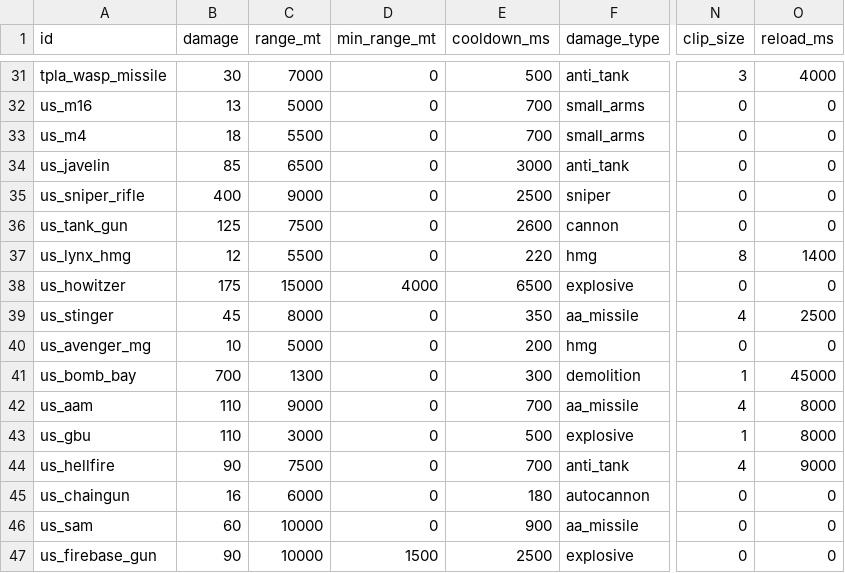
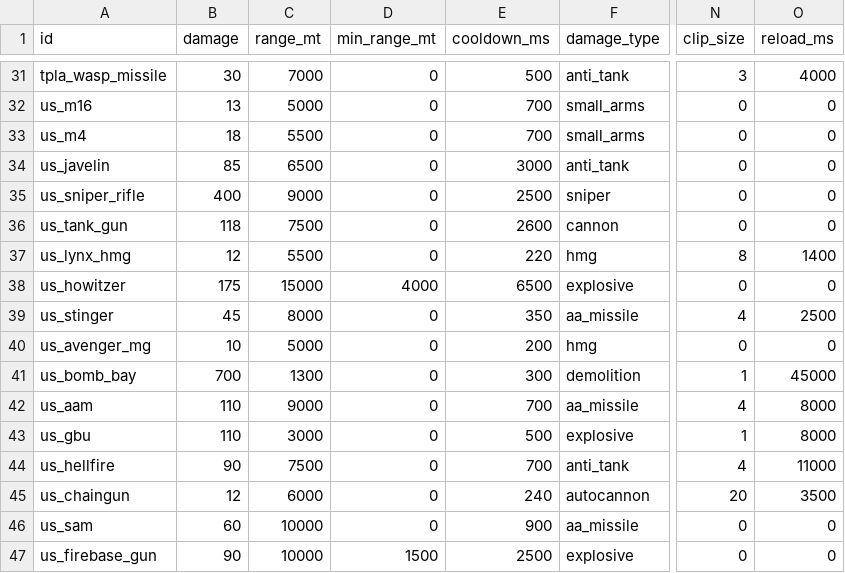
Before and after one commit to malachimurph-hub/Fracture-Line, a CSV file: data/balance/weapons.csv, drawn as a sheet; only a part is shown, gaps mark what is left out; the diff names each change by its address in the sheet, - before the commit and + after, or states it on an @@ line.

Commit message:
M2.6 balance r1: Harrier chain gun gets a clip (12 dmg/240ms, 20 rounds, 3.5s reload), Hellfire reload 11s, Harrier HP 620, Halberd gun 118

```diff
--- a/data/balance/weapons.csv
+++ b/data/balance/weapons.csv
-B36 (damage): 125
+B36 (damage): 118
-O44 (reload_ms): 9000
+O44 (reload_ms): 11000
-B45 (damage): 16
+B45 (damage): 12
-E45 (cooldown_ms): 180
+E45 (cooldown_ms): 240
-N45 (clip_size): 0
+N45 (clip_size): 20
-O45 (reload_ms): 0
+O45 (reload_ms): 3500
```
Also changed, not shown: data/balance/units.csv, 4 other files.
